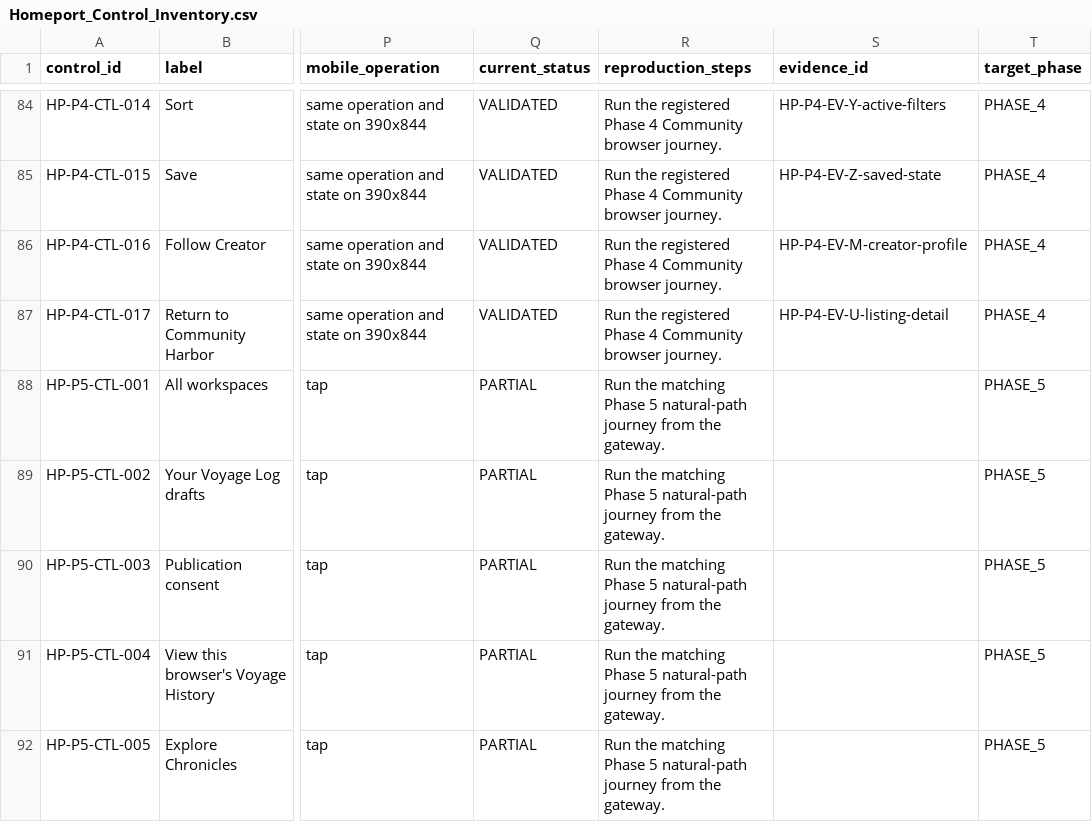
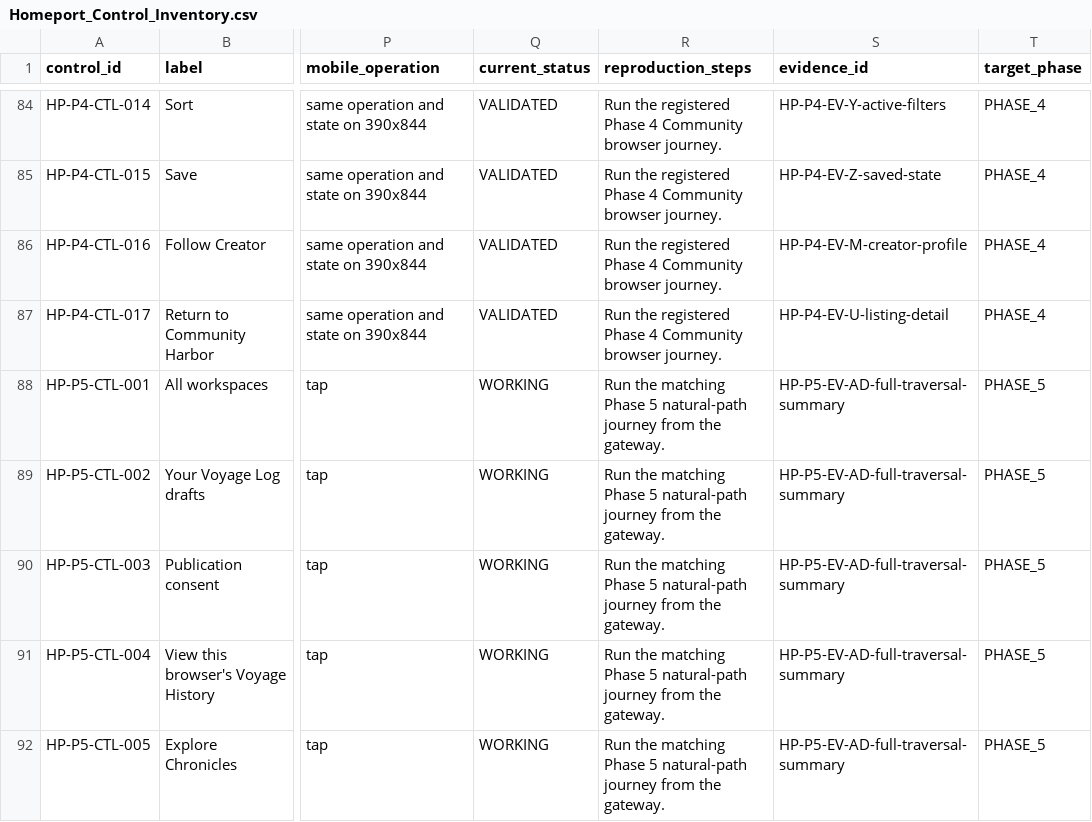
Before and after one commit to Kgray44/treasurehuntSoT, a CSV file: Development_Docs/Projects/Project_Homeport/Homeport_Control_Inventory.csv, drawn as a sheet; only a part is shown, gaps mark what is left out; the diff names each change by its address in the sheet, - before the commit and + after, or states it on an @@ line.

```diff
--- a/Development_Docs/Projects/Project_Homeport/Homeport_Control_Inventory.csv
+++ b/Development_Docs/Projects/Project_Homeport/Homeport_Control_Inventory.csv
-Q88:Q92 (current_status): PARTIAL
+Q88:Q92 (current_status): WORKING
-S88:S92 (evidence_id): (empty)
+S88:S92 (evidence_id): HP-P5-EV-AD-full-traversal-summary
```
Also changed, not shown: Development_Docs/Projects/Project_Homeport/Project_Homeport_Phase_5_Compatibility_Route_Ledger.csv, Development_Docs/Projects/Project_Homeport/Project_Homeport_Phase_5_Dead_End_and_Return_Matrix.csv, 16 other files.
